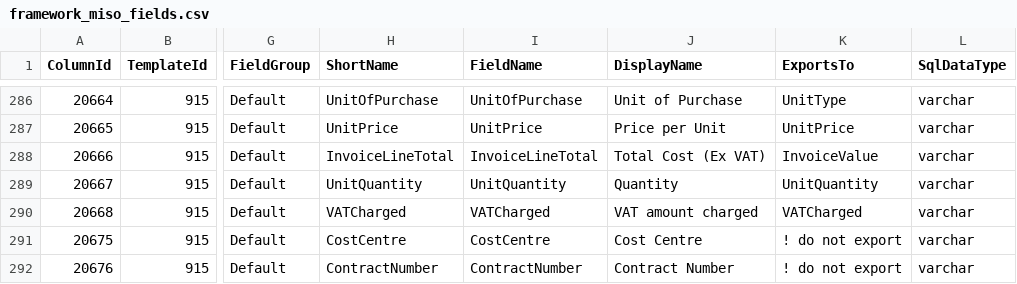
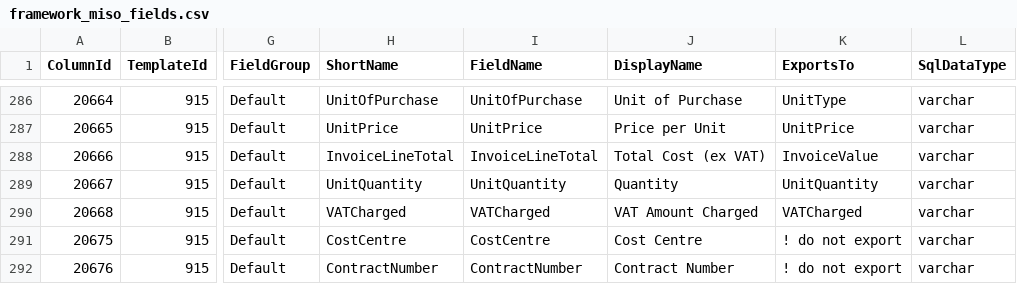
Before and after one commit to Crown-Commercial-Service/DataSubmissionServiceAPI, a CSV file: data/framework_miso_fields.csv, drawn as a sheet; only a part is shown, gaps mark what is left out; the diff names each change by its address in the sheet, - before the commit and + after, or states it on an @@ line.

Commit message:
Fix RM3767 framework definition mismatches
Both 'Total Cost (ex VAT)' and 'VAT Amount Charged' had case that didn't
match the case in the template file or the case used in the current
lambda-based ingest process, which was resulting in'#NODATA' being
reported in the data warehouse export.

It's also worth noting that although the definition contains a 'Customer
PostCode' field, the template doesn't have such a column. It appears
that at some point the column was removed from the template. We're
leaving it in place until some further investigation is carried out to
decide what's best to do.

```diff
--- a/data/framework_miso_fields.csv
+++ b/data/framework_miso_fields.csv
-J288 (DisplayName): Total Cost (Ex VAT)
+J288 (DisplayName): Total Cost (ex VAT)
-J290 (DisplayName): VAT amount charged
+J290 (DisplayName): VAT Amount Charged
```
Also changed, not shown: 1 other file.
